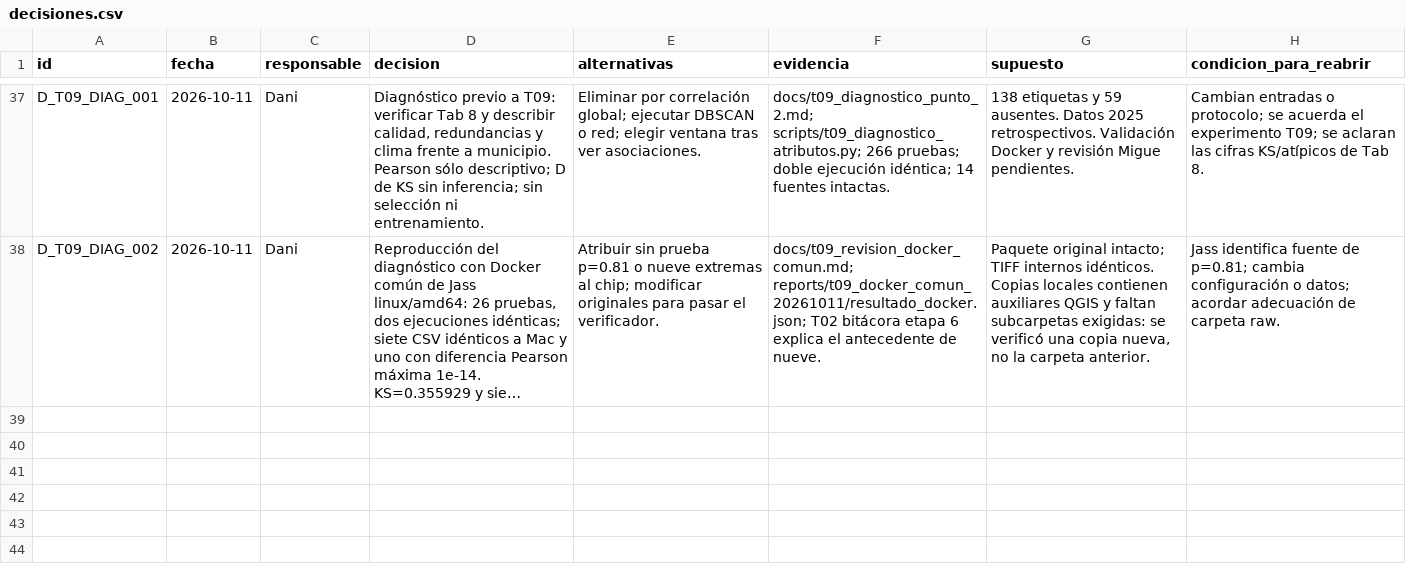
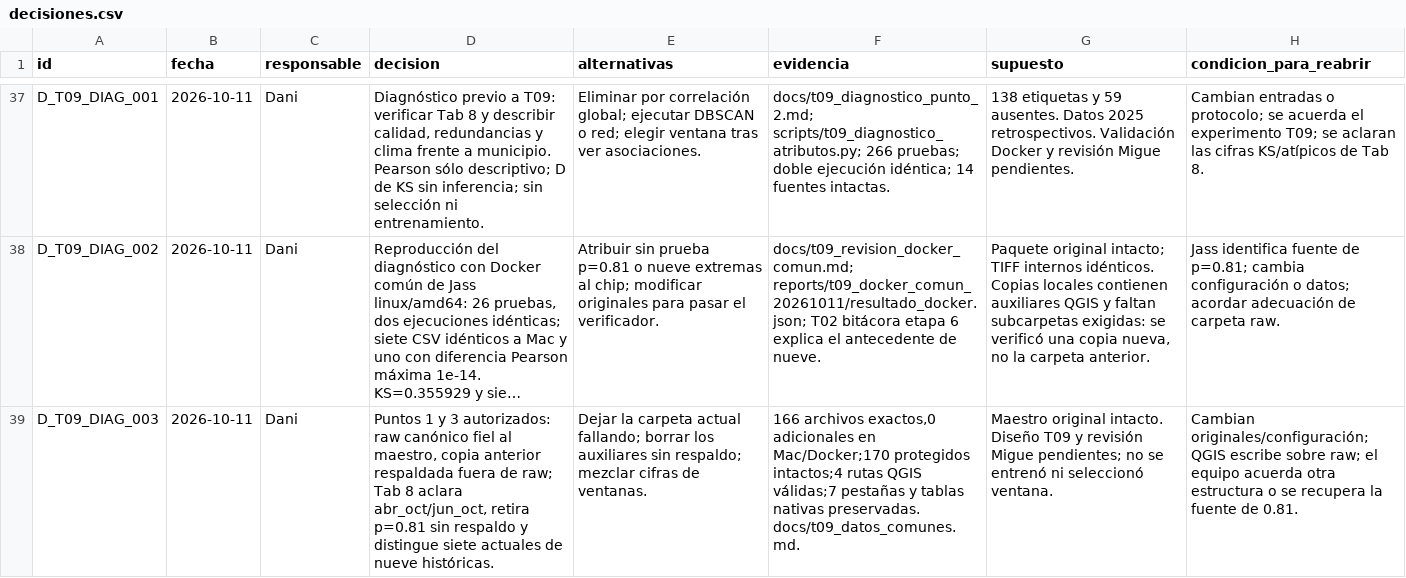
Before and after one commit to danielalira20/AgroCebada-2026, a CSV file: registro/decisiones.csv, drawn as a sheet; only a part is shown, gaps mark what is left out; long unchanged cells end in …; the diff names each change by its address in the sheet, - before the commit and + after, or states it on an @@ line.

```diff
--- a/registro/decisiones.csv
+++ b/registro/decisiones.csv
+row 39: D_T09_DIAG_003 | 2026-10-11 | Dani | Puntos 1 y 3 autorizados: raw canónico fiel al maestro, copia anterior respaldada fuera de raw; Tab 8 aclara abr_oct/jun_oct, retira p=0.81 sin respaldo y distingue siete actuales de nueve históricas. | Dejar la carpeta actual fallando; borrar los auxiliares sin respaldo; mezclar cifras de ventanas. | 166 archivos exactos,0 adicionales en Mac/Docker;170 protegidos intactos;4 rutas QGIS válidas;7 pestañas y tablas nativas preservadas. docs/t09_datos_comunes.md. | Maestro original intacto. Diseño T09 y revisión Migue pendientes; no se entrenó ni seleccionó ventana. | Cambian originales/configuración; QGIS escribe sobre raw; el equipo acuerda otra estructura o se recupera la fuente de 0.81.
```
Also changed, not shown: registro/uso_ia.csv.
